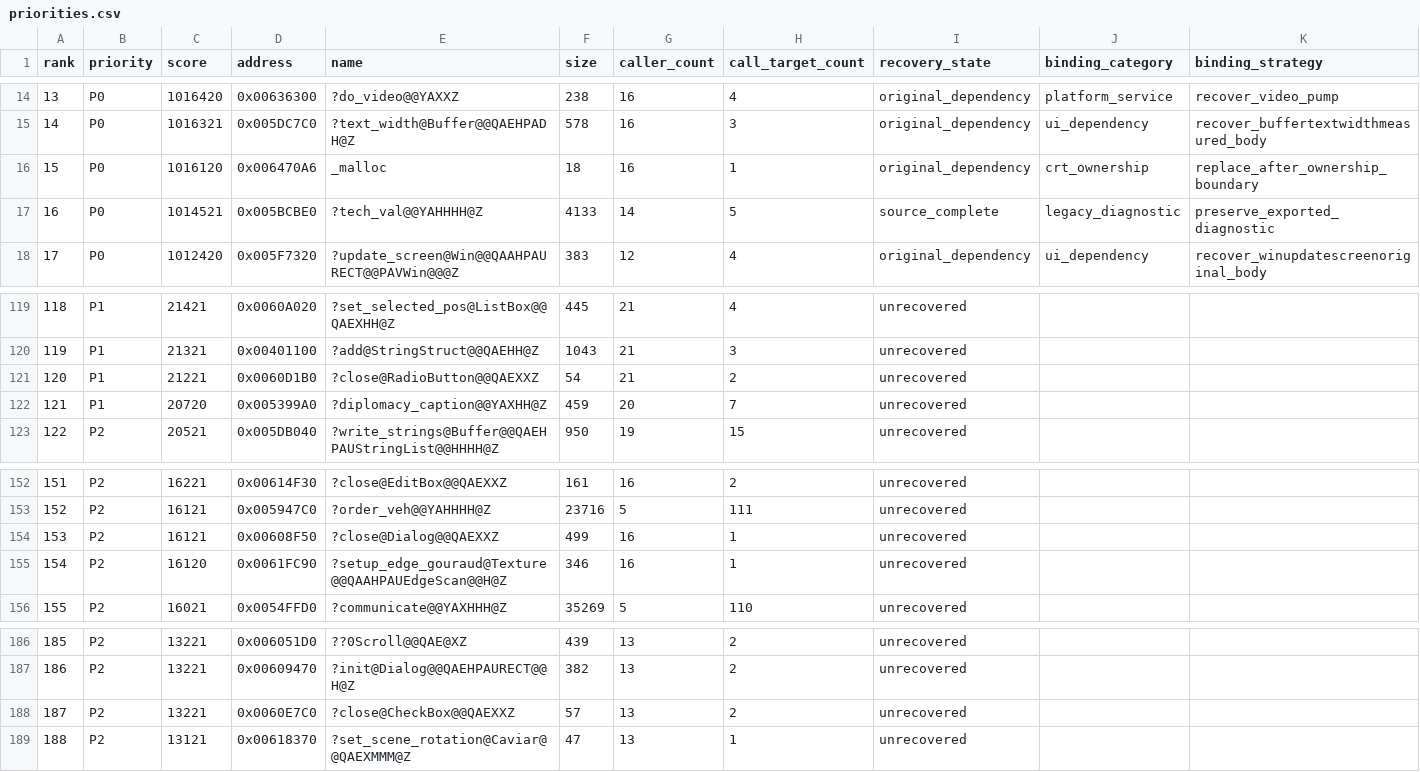
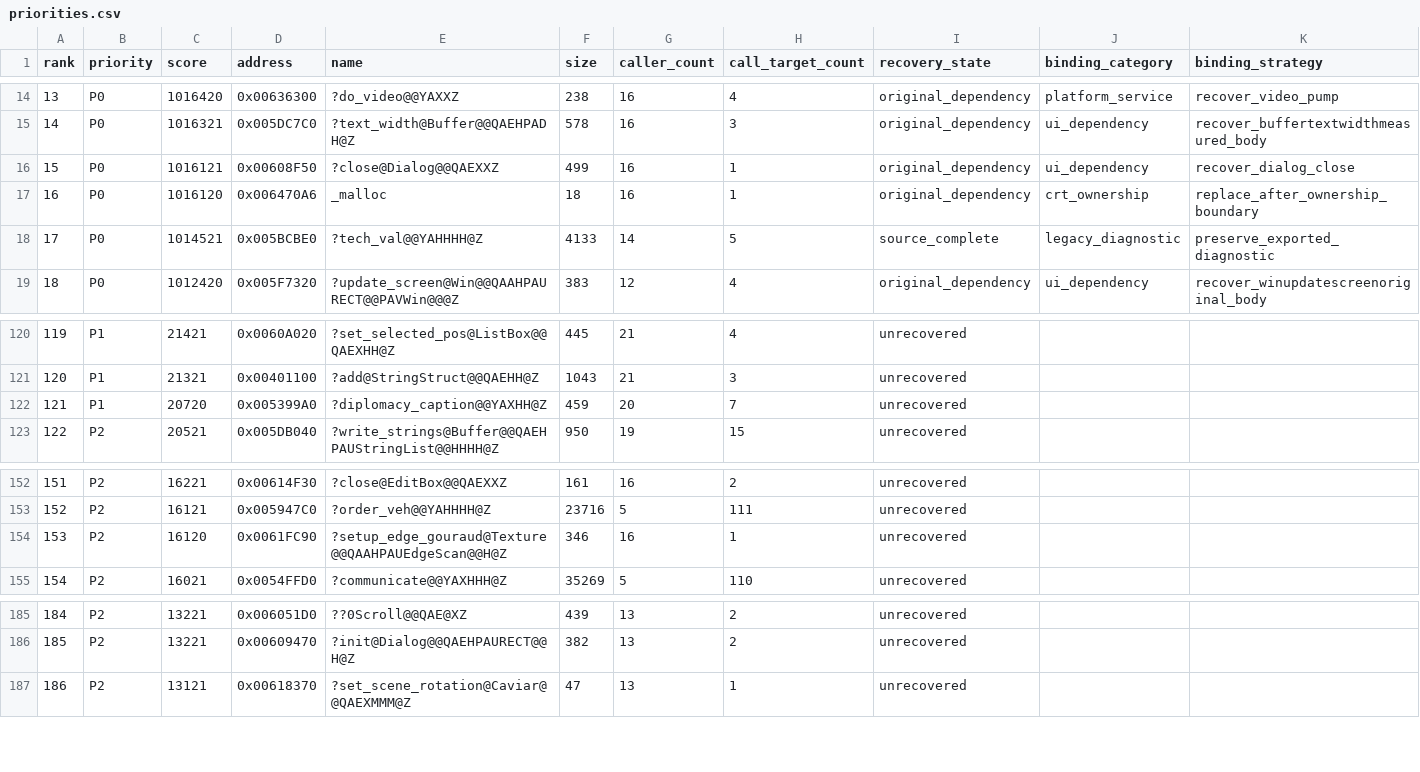
Before and after one commit to fran6co/OpenSMACX, a CSV file: docs/recovery/priorities.csv, drawn as a sheet; only a part is shown, gaps mark what is left out; removed rows and columns are numbered as before the commit, all else as after; rows hold the shown columns only; the diff names each change by its address in the sheet, - before the commit and + after, or states it on an @@ line.

```diff
--- a/docs/recovery/priorities.csv
+++ b/docs/recovery/priorities.csv
+row 16: 15 | P0 | 1016121 | 0x00608F50 | ?close@Dialog@@QAEXXZ | 499 | 16 | 1 | original_dependency | ui_dependency | recover_dialog_close
@@ column A (rank) renumbered from row 17 down @@
-row 121: 120 | P1 | 21221 | 0x0060D1B0 | ?close@RadioButton@@QAEXXZ | 54 | 21 | 2 | unrecovered
-row 154: 153 | P2 | 16121 | 0x00608F50 | ?close@Dialog@@QAEXXZ | 499 | 16 | 1 | unrecovered
-row 188: 187 | P2 | 13221 | 0x0060E7C0 | ?close@CheckBox@@QAEXXZ | 57 | 13 | 2 | unrecovered
```
Also changed, not shown: docs/recovery-binding-classifications.csv, docs/recovery-redirects.csv, 12 other files.
